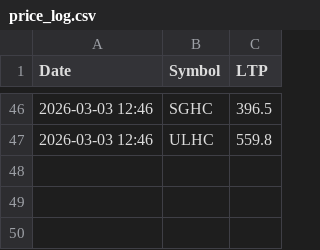
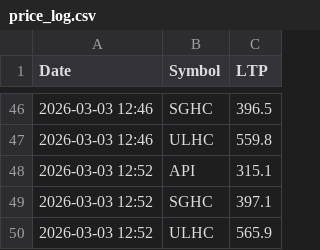
Before and after one commit to Jagdishsah/Neon_Backend, a CSV file: price_log.csv, drawn as a sheet; only a part is shown, gaps mark what is left out.

Commit message:
Update price_log.csv

```diff
--- a/price_log.csv
+++ b/price_log.csv
@@ -47 +47,4 @@ Date,Symbol,LTP
 2026-03-03 12:46,ULHC,559.8
+2026-03-03 12:52,API,315.1
+2026-03-03 12:52,SGHC,397.1
+2026-03-03 12:52,ULHC,565.9
```
